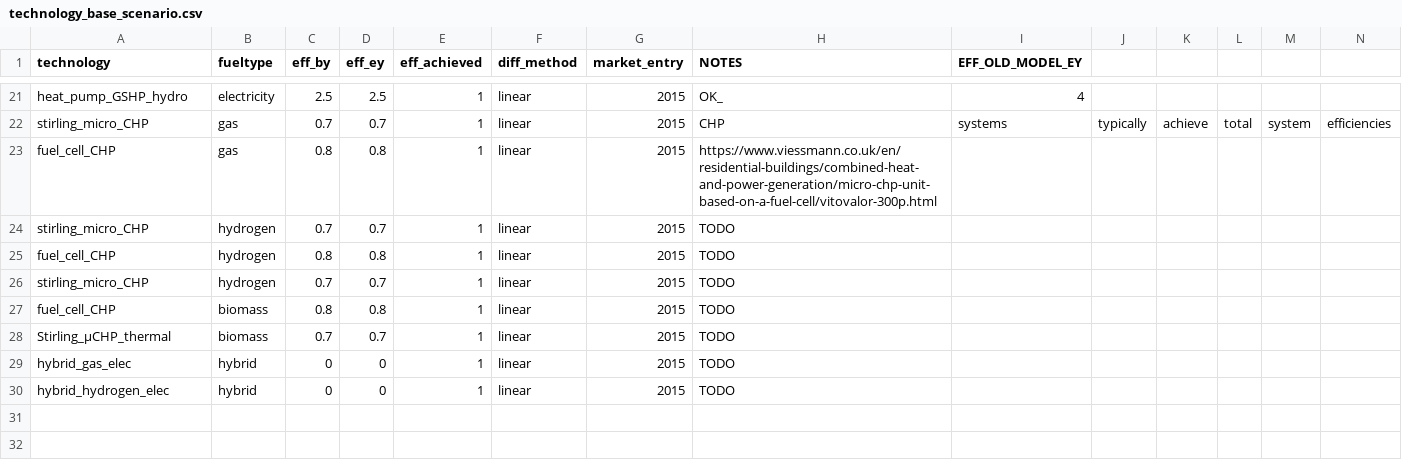
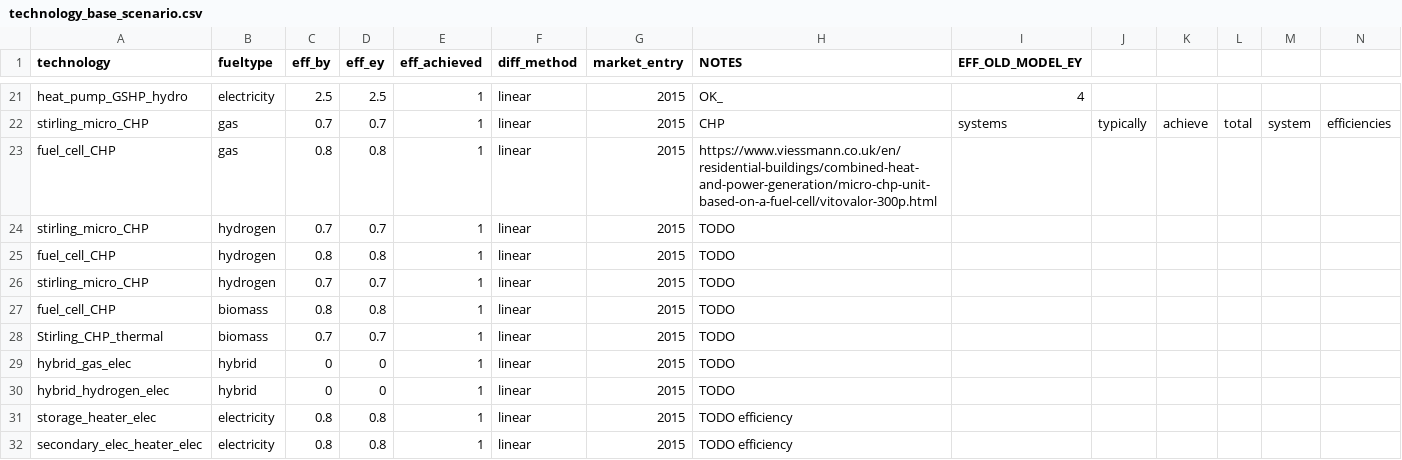
Before and after one commit to nismod/energy_demand, a CSV file: data/scenario_and_base_data/technology_base_scenario.csv, drawn as a sheet; only a part is shown, gaps mark what is left out; rows hold the shown columns only; the diff names each change by its address in the sheet, - before the commit and + after, or states it on an @@ line.

```diff
--- a/data/scenario_and_base_data/technology_base_scenario.csv
+++ b/data/scenario_and_base_data/technology_base_scenario.csv
-A28 (technology): Stirling_µCHP_thermal
+A28 (technology): Stirling_CHP_thermal
+row 31: storage_heater_elec | electricity | 0.8 | 0.8 | 1 | linear | 2015 | TODO efficiency
+row 32: secondary_elec_heater_elec | electricity | 0.8 | 0.8 | 1 | linear | 2015 | TODO efficiency
```
Also changed, not shown: data/submodel_residential/SANSOM_residential_gas_hourly_shape.csv, 29 other files.
